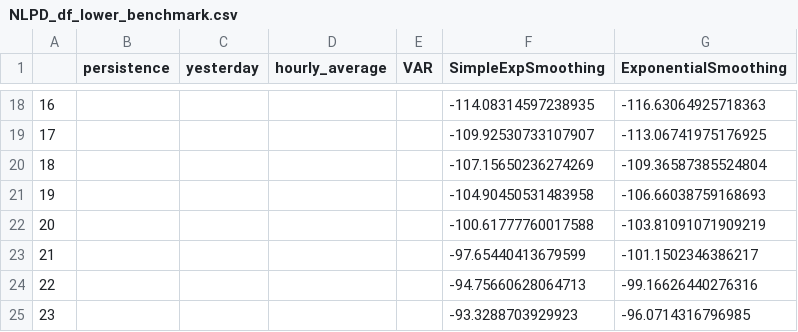
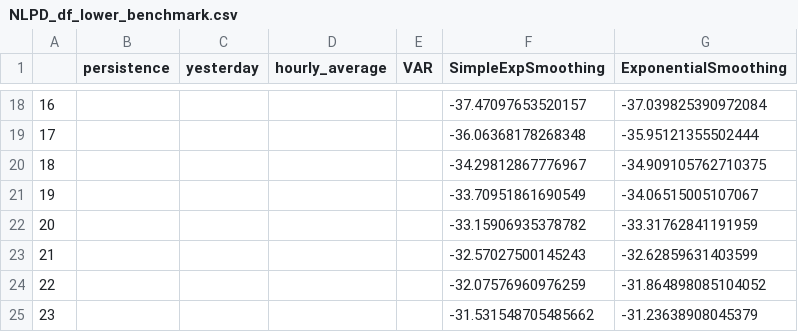
Before and after one commit to SeanNassimiha/CSML-MSc-Project, a CSV file: Models/output/Cross_Validation_results_3/NLPD_df_lower_benchmark.csv, drawn as a sheet; only a part is shown, gaps mark what is left out; the diff covers the shown part only.

```diff
--- a/Models/output/Cross_Validation_results_3/NLPD_df_lower_benchmark.csv
+++ b/Models/output/Cross_Validation_results_3/NLPD_df_lower_benchmark.csv
@@ -18,8 +18,8 @@
-16,,,,,-114.08314597238935,-116.63064925718363
-17,,,,,-109.92530733107907,-113.06741975176925
-18,,,,,-107.15650236274269,-109.36587385524804
-19,,,,,-104.90450531483958,-106.66038759168693
-20,,,,,-100.61777760017588,-103.81091071909219
-21,,,,,-97.65440413679599,-101.1502346386217
-22,,,,,-94.75660628064713,-99.16626440276316
-23,,,,,-93.3288703929923,-96.0714316796985
+16,,,,,-37.47097653520157,-37.039825390972084
+17,,,,,-36.06368178268348,-35.95121355502444
+18,,,,,-34.29812867776967,-34.909105762710375
+19,,,,,-33.70951861690549,-34.06515005107067
+20,,,,,-33.15906935378782,-33.31762841191959
+21,,,,,-32.57027500145243,-32.62859631403599
+22,,,,,-32.07576960976259,-31.864898085104052
+23,,,,,-31.531548705485662,-31.23638908045379
```
Also changed, not shown: 32 edited cells elsewhere in this file, Models/output/Cross_Validation_results_3/NLPD_df_benchmark.csv, Models/output/Cross_Validation_results_3/NLPD_df_upper_benchmark.csv, 20 other files.
